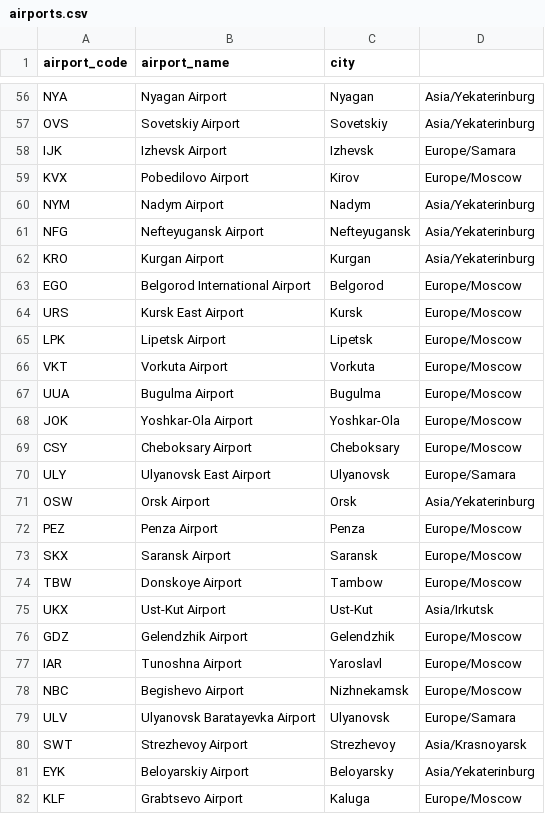
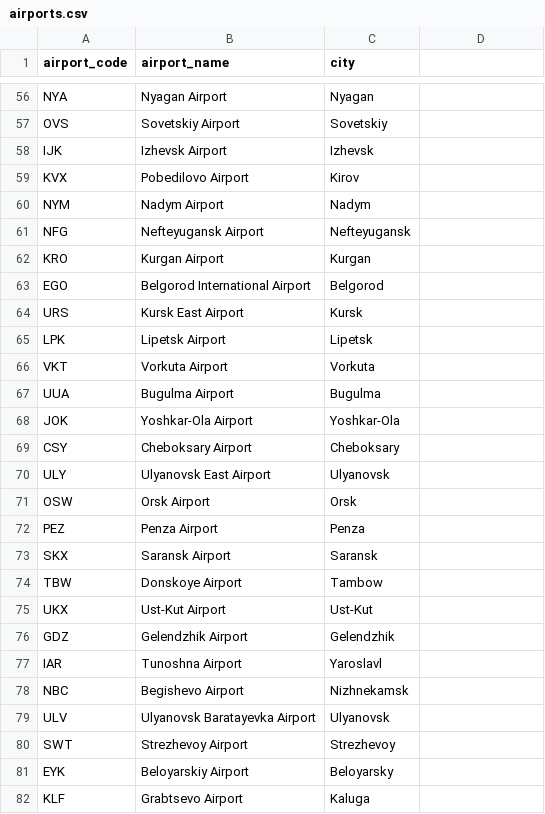
Before and after one commit to sammito1/airline, a CSV file: data/airports.csv, drawn as a sheet; only a part is shown, gaps mark what is left out; the diff covers the shown part only; the diff names each change by its address in the sheet, - before the commit and + after, or states it on an @@ line.

```diff
--- a/data/airports.csv
+++ b/data/airports.csv
-D56:D57: Asia/Yekaterinburg
+D56:D57: (empty)
-D58: Europe/Samara
+D58: (empty)
-D59: Europe/Moscow
+D59: (empty)
-D60:D62: Asia/Yekaterinburg
+D60:D62: (empty)
-D63:D69: Europe/Moscow
+D63:D69: (empty)
-D70: Europe/Samara
+D70: (empty)
-D71: Asia/Yekaterinburg
+D71: (empty)
-D72:D74: Europe/Moscow
+D72:D74: (empty)
-D75: Asia/Irkutsk
+D75: (empty)
-D76:D78: Europe/Moscow
+D76:D78: (empty)
-D79: Europe/Samara
+D79: (empty)
-D80: Asia/Krasnoyarsk
+D80: (empty)
-D81: Asia/Yekaterinburg
+D81: (empty)
-D82: Europe/Moscow
+D82: (empty)
```
Also changed, not shown: 77 edited cells elsewhere in this file.
